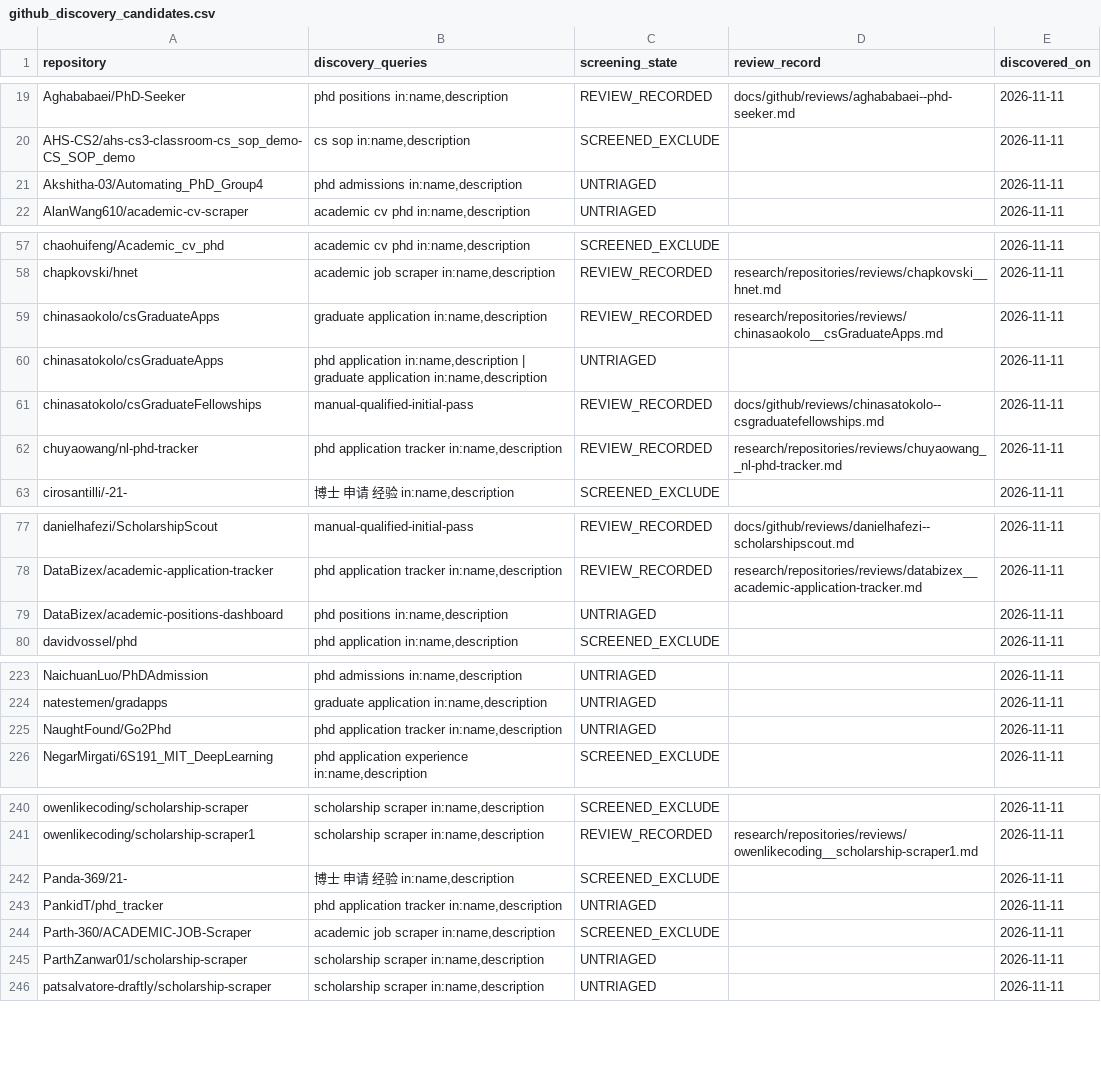
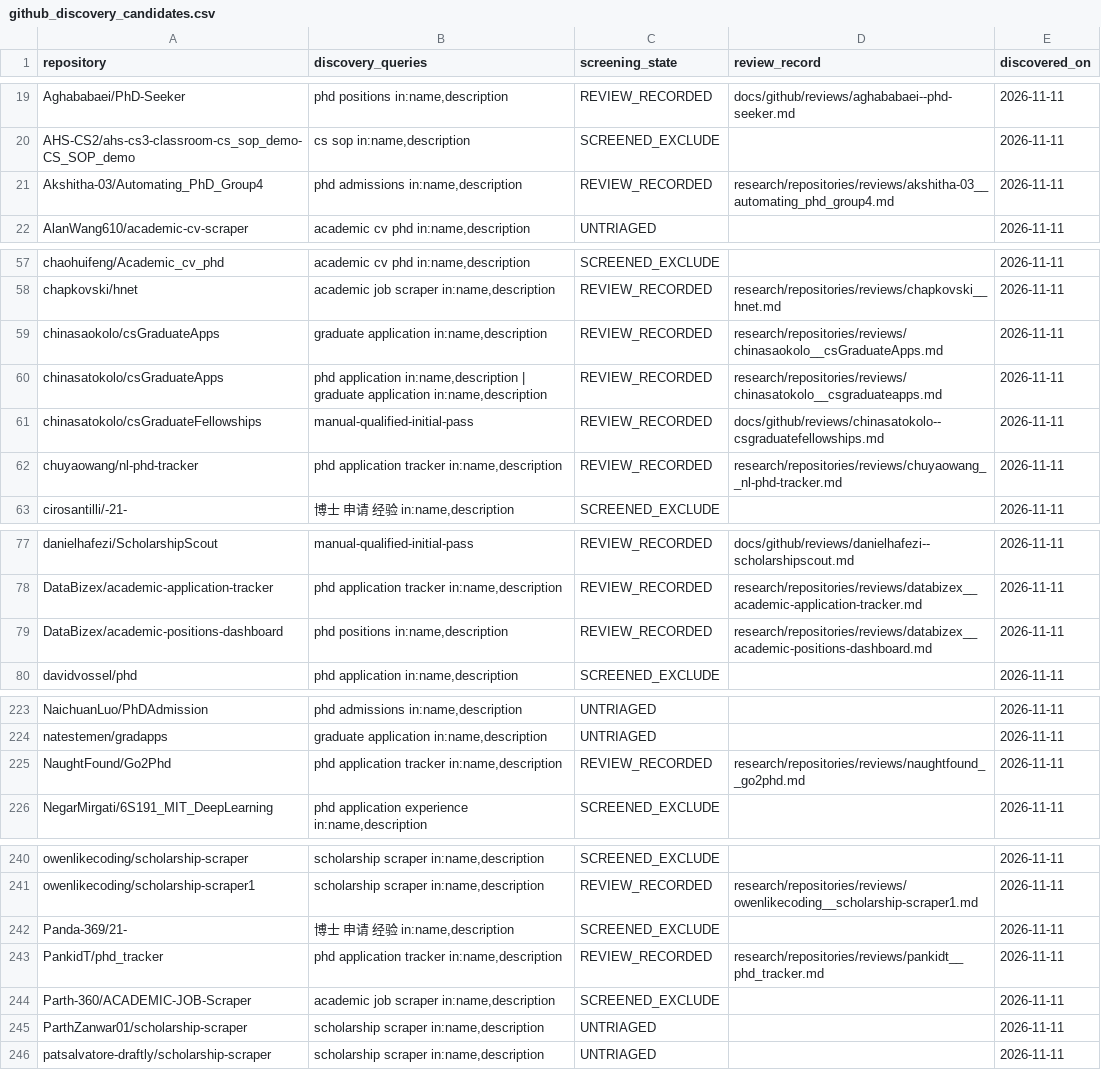
Before and after one commit to Armanasq/phd_application, a CSV file: data/github_discovery_candidates.csv, drawn as a sheet; only a part is shown, gaps mark what is left out; the diff covers the shown part only.

```diff
--- a/data/github_discovery_candidates.csv
+++ b/data/github_discovery_candidates.csv
@@ -20,3 +20,3 @@
 "AHS-CS2/ahs-cs3-classroom-cs_sop_demo-CS_SOP_demo","cs sop in:name,description","SCREENED_EXCLUDE","","2026-11-11"
-"Akshitha-03/Automating_PhD_Group4","phd admissions in:name,description","UNTRIAGED","","2026-11-11"
+"Akshitha-03/Automating_PhD_Group4","phd admissions in:name,description","REVIEW_RECORDED","research/repositories/reviews/akshitha-03__automating_phd_group4.md","2026-11-11"
 "AlanWang610/academic-cv-scraper","academic cv phd in:name,description","UNTRIAGED","","2026-11-11"
@@ -59,3 +59,3 @@
 "chinasaokolo/csGraduateApps","graduate application in:name,description","REVIEW_RECORDED","research/repositories/reviews/chinasaokolo__csGraduateApps.md","2026-11-11"
-"chinasatokolo/csGraduateApps","phd application in:name,description | graduate application in:name,description","UNTRIAGED","","2026-11-11"
+"chinasatokolo/csGraduateApps","phd application in:name,description | graduate application in:name,description","REVIEW_RECORDED","research/repositories/reviews/chinasatokolo__csgraduateapps.md","2026-11-11"
 "chinasatokolo/csGraduateFellowships","manual-qualified-initial-pass","REVIEW_RECORDED","docs/github/reviews/chinasatokolo--csgraduatefellowships.md","2026-11-11"
@@ -78,3 +78,3 @@
 "DataBizex/academic-application-tracker","phd application tracker in:name,description","REVIEW_RECORDED","research/repositories/reviews/databizex__academic-application-tracker.md","2026-11-11"
-"DataBizex/academic-positions-dashboard","phd positions in:name,description","UNTRIAGED","","2026-11-11"
+"DataBizex/academic-positions-dashboard","phd positions in:name,description","REVIEW_RECORDED","research/repositories/reviews/databizex__academic-positions-dashboard.md","2026-11-11"
 "davidvossel/phd","phd application in:name,description","SCREENED_EXCLUDE","","2026-11-11"
@@ -224,3 +224,3 @@
 "natestemen/gradapps","graduate application in:name,description","UNTRIAGED","","2026-11-11"
-"NaughtFound/Go2Phd","phd application tracker in:name,description","UNTRIAGED","","2026-11-11"
+"NaughtFound/Go2Phd","phd application tracker in:name,description","REVIEW_RECORDED","research/repositories/reviews/naughtfound__go2phd.md","2026-11-11"
 "NegarMirgati/6S191_MIT_DeepLearning","phd application experience in:name,description","SCREENED_EXCLUDE","","2026-11-11"
@@ -242,3 +242,3 @@
 "Panda-369/21-","博士 申请 经验 in:name,description","SCREENED_EXCLUDE","","2026-11-11"
-"PankidT/phd_tracker","phd application tracker in:name,description","UNTRIAGED","","2026-11-11"
+"PankidT/phd_tracker","phd application tracker in:name,description","REVIEW_RECORDED","research/repositories/reviews/pankidt__phd_tracker.md","2026-11-11"
 "Parth-360/ACADEMIC-JOB-Scraper","academic job scraper in:name,description","SCREENED_EXCLUDE","","2026-11-11"
```
Also changed, not shown: 2 edited cells elsewhere in this file, data/repositories.csv, 3 other files.
